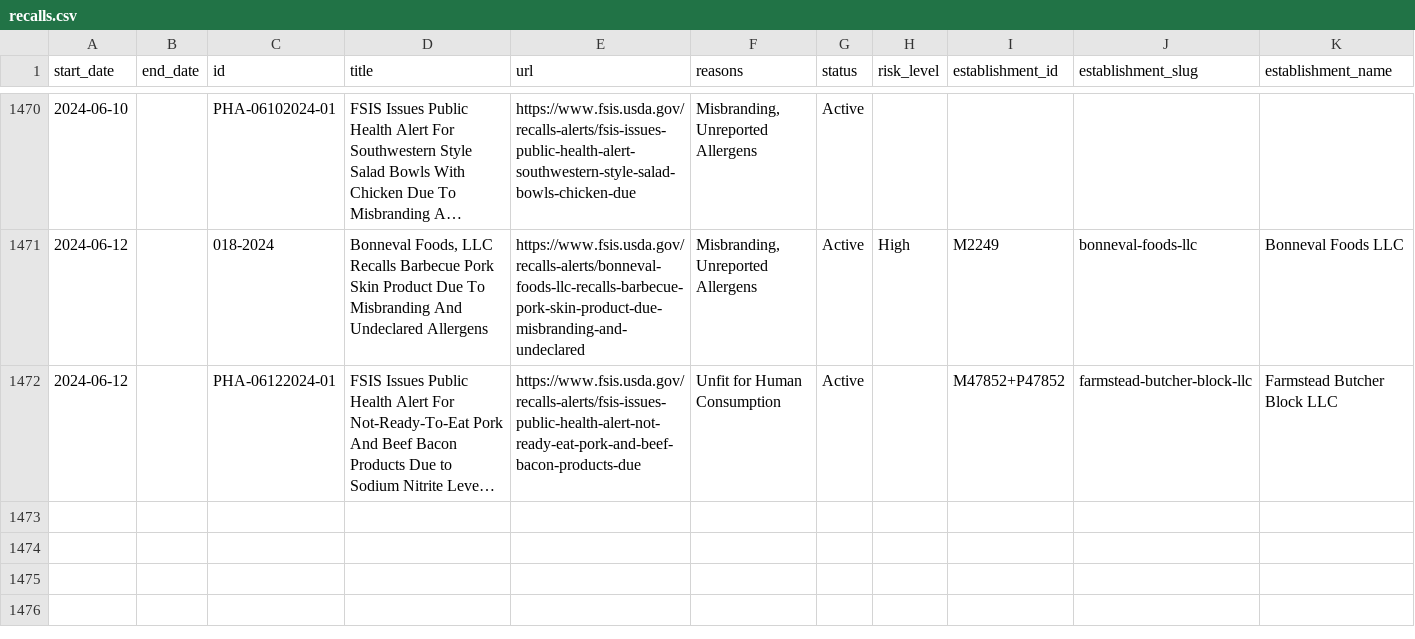
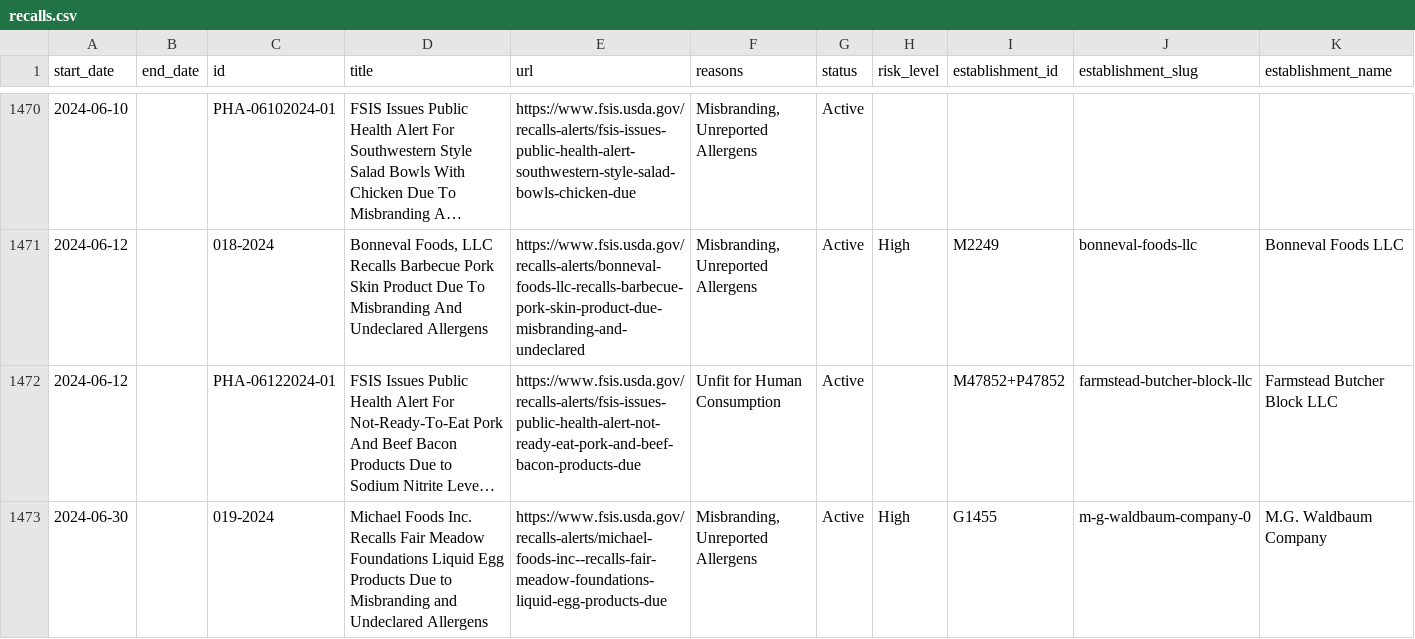
Before and after one commit to harrisj/food-recalls-actions, a CSV file: usda/recalls.csv, drawn as a sheet; only a part is shown, gaps mark what is left out; long unchanged cells end in …; rows hold the shown columns only; the diff names each change by its address in the sheet, - before the commit and + after, or states it on an @@ line.

```diff
--- a/usda/recalls.csv
+++ b/usda/recalls.csv
+row 1473: 2024-06-30 |  | 019-2024 | Michael Foods Inc. Recalls Fair Meadow Foundations Liquid Egg Products Due to Misbranding and Undeclared Allergens | https://www.fsis.usda.gov/recalls-alerts/michael-foods-inc--recalls-fair-meadow-foundations-liquid-egg-products-due | Misbranding, Unreported Allergens | Active | High | G1455 | m-g-waldbaum-company-0 | M.G. Waldbaum Company
```
Also changed, not shown: 6 other files.
